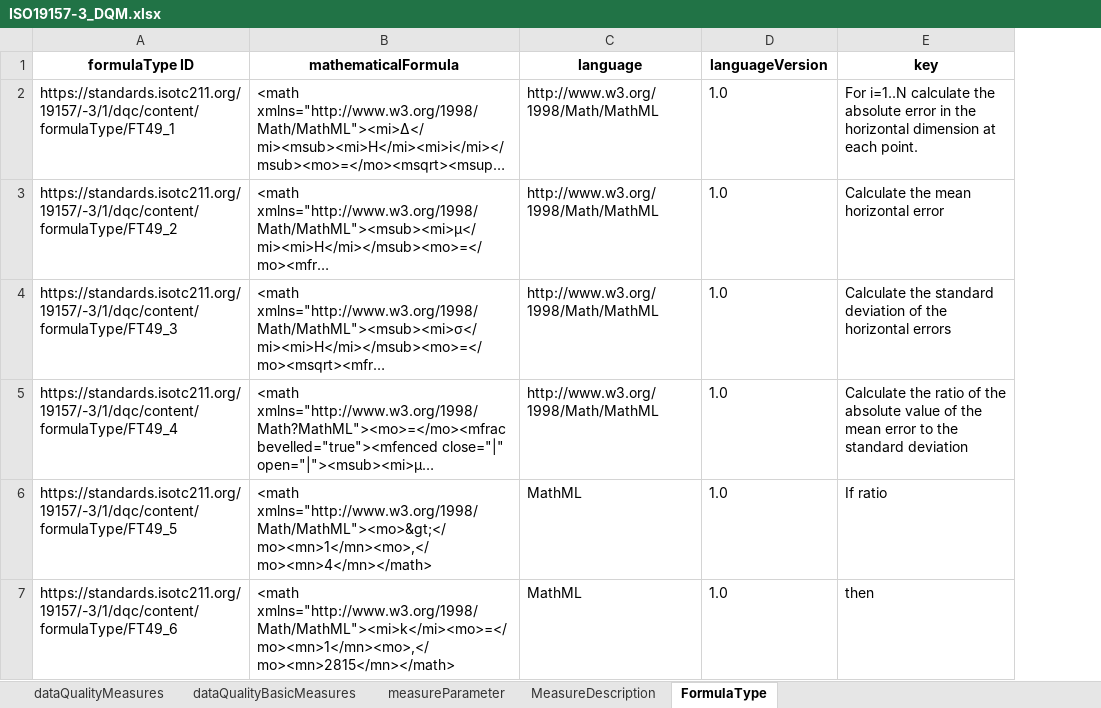
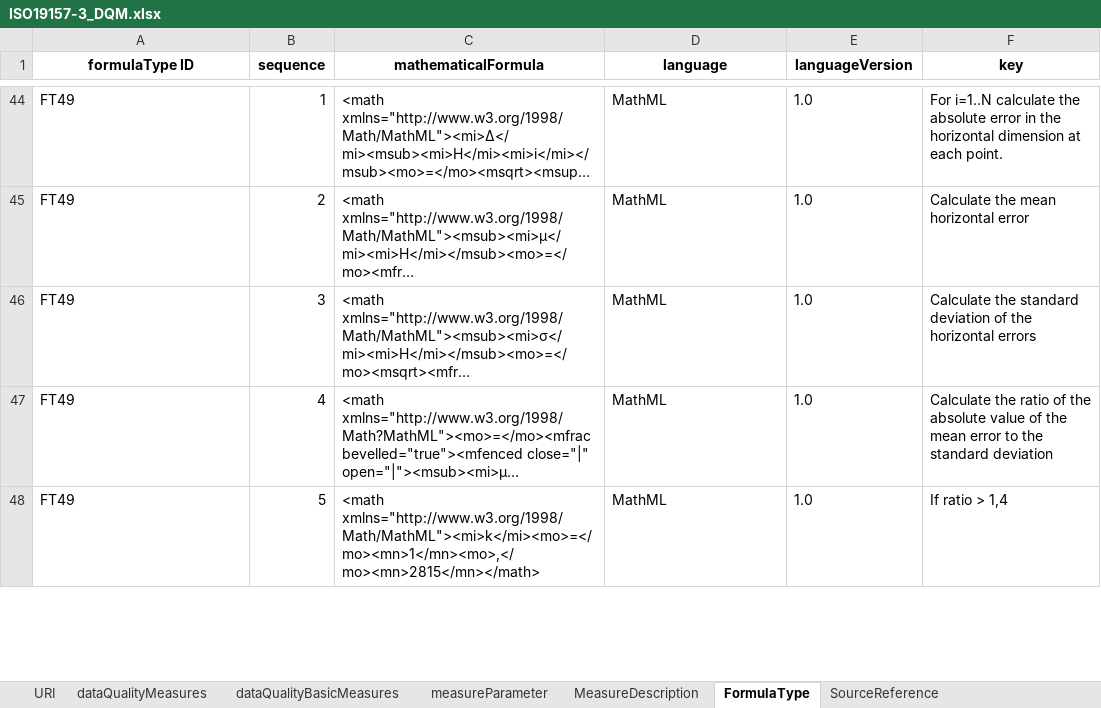
Before and after one commit to ogcincubator/iso19157-3-dqm-register, an Excel workbook: ISO19157-3/ISO19157-3_DQM.xlsx, sheet FormulaType, drawn as a sheet; only a part is shown, gaps mark what is left out; long unchanged cells end in …; values as stored, in another font and other column widths than the file's, no borders; removed rows and columns are numbered as before the commit, all else as after; the diff covers the shown part only; the diff names each change by its address in the sheet, - before the commit and + after, or states it on an @@ line.

```diff
--- a/ISO19157-3/ISO19157-3_DQM.xlsx (sheet FormulaType)
+++ b/ISO19157-3/ISO19157-3_DQM.xlsx (sheet FormulaType)
+sheet tab: URI
+sheet tab: SourceReference
+column B (sequence), rows 44-48: 1 | 2 | 3 | 4 | 5
-A44 (formulaType ID): https://standards.isotc211.org/19157/-3/1/dqc/content/formulaType/FT49_1
+A44 (formulaType ID): FT49
-D44:D47 (language): http://www.w3.org/1998/Math/MathML
+D44:D47 (language): MathML
-A45 (formulaType ID): https://standards.isotc211.org/19157/-3/1/dqc/content/formulaType/FT49_2
+A45 (formulaType ID): FT49
-A46 (formulaType ID): https://standards.isotc211.org/19157/-3/1/dqc/content/formulaType/FT49_3
+A46 (formulaType ID): FT49
-A47 (formulaType ID): https://standards.isotc211.org/19157/-3/1/dqc/content/formulaType/FT49_4
+A47 (formulaType ID): FT49
-row 6: https://standards.isotc211.org/19157/-3/1/dqc/content/formulaType/FT49_5 | <math xmlns="http://www.w3.org/1998/Math/MathML"><mo>&gt;</mo><mn>1</mn><mo>,</mo><mn>4</mn></math> | MathML | 1.0 | If ratio
-A48 (formulaType ID): https://standards.isotc211.org/19157/-3/1/dqc/content/formulaType/FT49_6
+A48 (formulaType ID): FT49
-F48 (key): then
+F48 (key): If ratio > 1,4
```
Also changed, not shown: 57 added rows, 1 removed row and 19 edited cells elsewhere in this sheet, sheet dataQualityMeasures, sheet MeasureDescription, sheet measureParameter, sheet dataQualityBasicMeasures.
